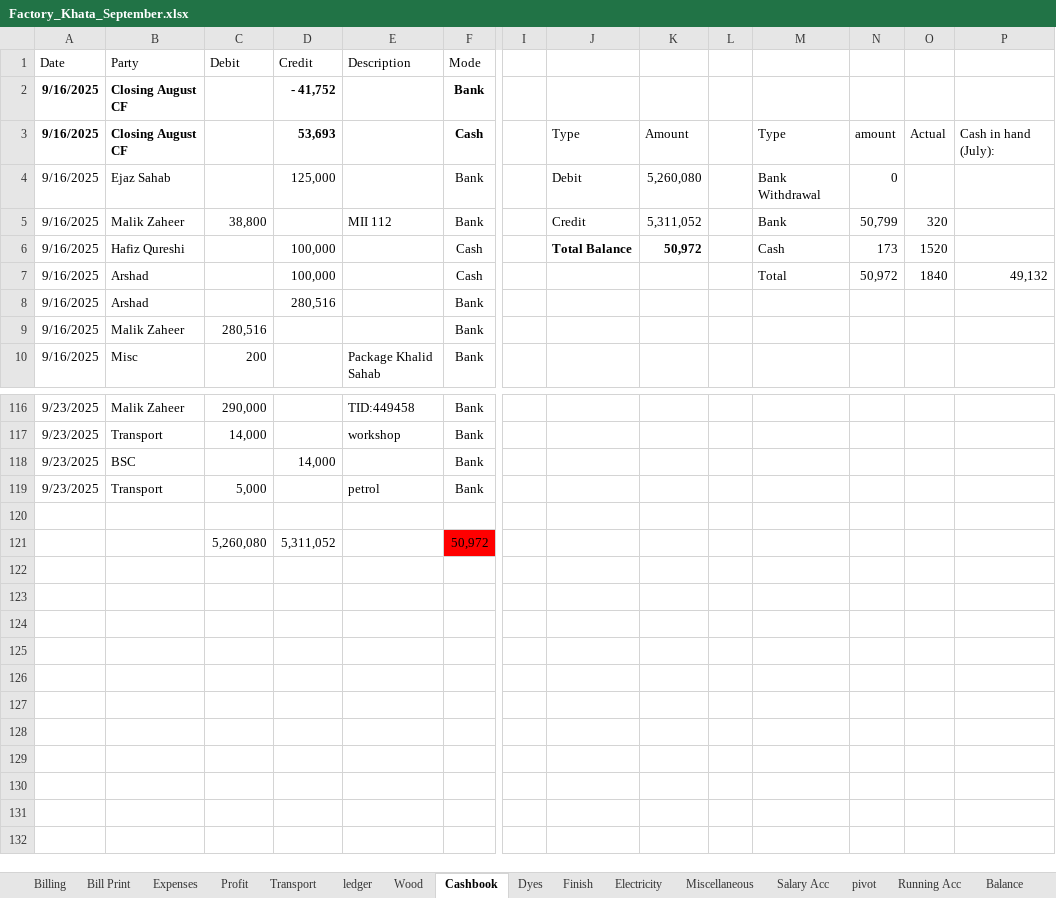
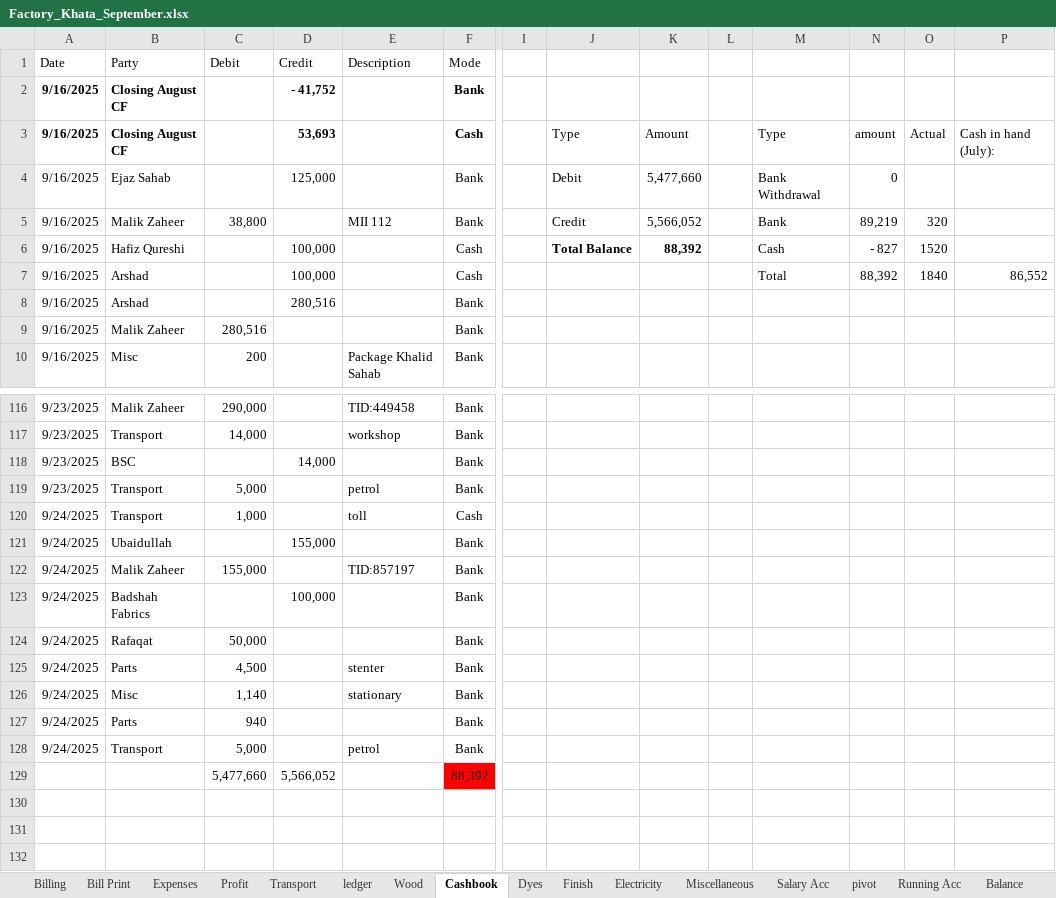
Before and after one commit to omerrazzaq4/AlHamd_Sept, an Excel workbook: Factory_Khata_September.xlsx, sheet Cashbook, drawn as a sheet; only a part is shown, gaps mark what is left out; values as stored, in another font and other column widths than the file's, no borders; charts and pictures and table styles not drawn; removed rows and columns are numbered as before the commit, all else as after; rows hold the shown columns only; the diff names each change by its address in the sheet, - before the commit and + after, or states it on an @@ line.

Commit message:
Add files via upload

```diff
--- a/Factory_Khata_September.xlsx (sheet Cashbook)
+++ b/Factory_Khata_September.xlsx (sheet Cashbook)
-K4: 5,260,080
+K4: 5,477,660
-K5: 5,311,052
+K5: 5,566,052
-N5: 50,799
+N5: 89,219
-K6: 50,972
+K6: 88,392
-N6: 173
+N6: - 827
-N7: 50,972
+N7: 88,392
-P7: 49,132
+P7: 86,552
-row 120: (empty)
+row 120: 9/24/2025 | Transport | 1,000 |  | toll | Cash
-row 121:  |  | 5,260,080 | 5,311,052 |  | 50,972
-row 121: (empty)
+row 121: 9/24/2025 | Ubaidullah |  | 155,000 |  | Bank
-row 122: (empty)
+row 122: 9/24/2025 | Malik Zaheer | 155,000 |  | TID:857197 | Bank
-row 123: (empty)
+row 123: 9/24/2025 | Badshah Fabrics |  | 100,000 |  | Bank
-row 124: (empty)
+row 124: 9/24/2025 | Rafaqat | 50,000 |  |  | Bank
-row 125: (empty)
+row 125: 9/24/2025 | Parts | 4,500 |  | stenter | Bank
-row 126: (empty)
+row 126: 9/24/2025 | Misc | 1,140 |  | stationary | Bank
-row 127: (empty)
+row 127: 9/24/2025 | Parts | 940 |  |  | Bank
-row 128: (empty)
+row 128: 9/24/2025 | Transport | 5,000 |  | petrol | Bank
+row 129:  |  | 5,477,660 | 5,566,052 |  | 88,392
```
Also changed, not shown: sheet Billing, sheet Profit, sheet Transport, sheet Balance, sheet Expenses, sheet Bill Print, 1 more sheet.
